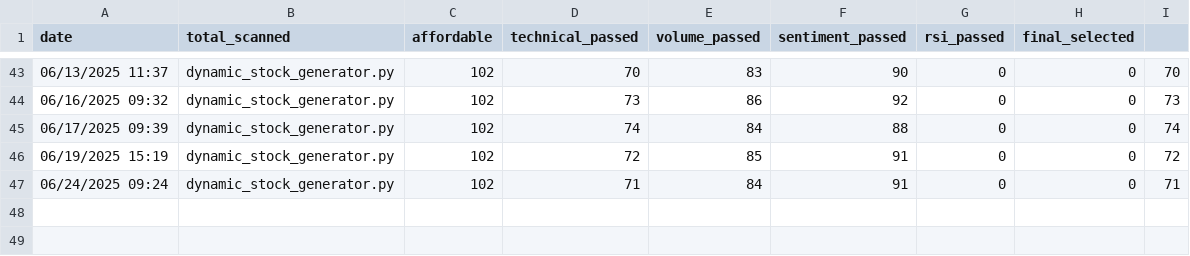
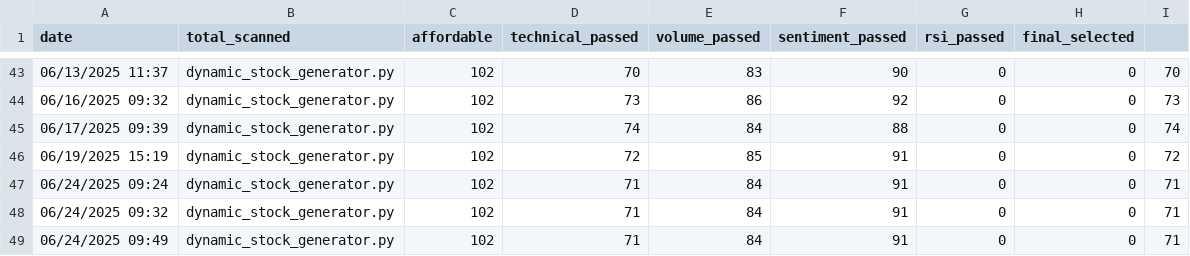
Before and after one commit to naveenstar3/Dhanbot_Trading, a CSV file: dhan_autotrader/filter_summary_log.csv, drawn as a sheet; only a part is shown, gaps mark what is left out; the diff names each change by its address in the sheet, - before the commit and + after, or states it on an @@ line.

```diff
--- a/dhan_autotrader/filter_summary_log.csv
+++ b/dhan_autotrader/filter_summary_log.csv
+row 48: 06/24/2025 09:32 | dynamic_stock_generator.py | 102 | 71 | 84 | 91 | 0 | 0 | 71
+row 49: 06/24/2025 09:49 | dynamic_stock_generator.py | 102 | 71 | 84 | 91 | 0 | 0 | 71
```
Also changed, not shown: dhan_autotrader/Today_Trade_Stocks.csv, dhan_autotrader/dynamic_stock_list.csv, 8 other files.
